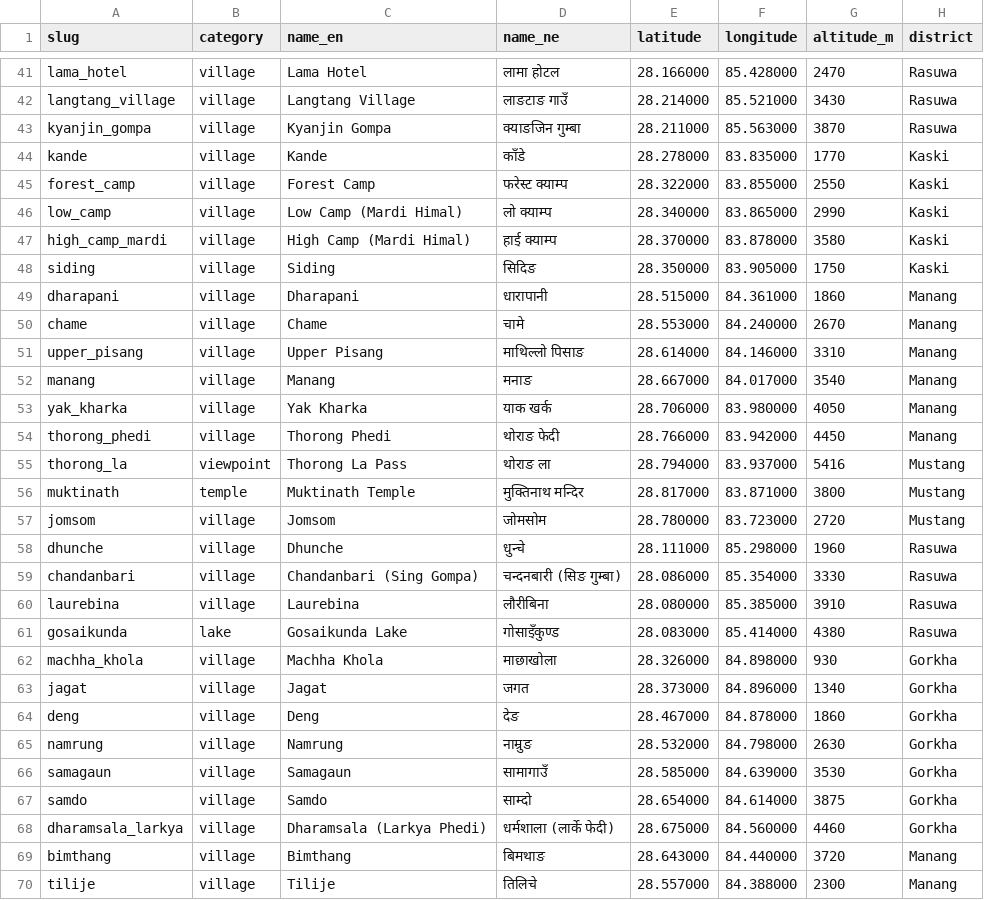
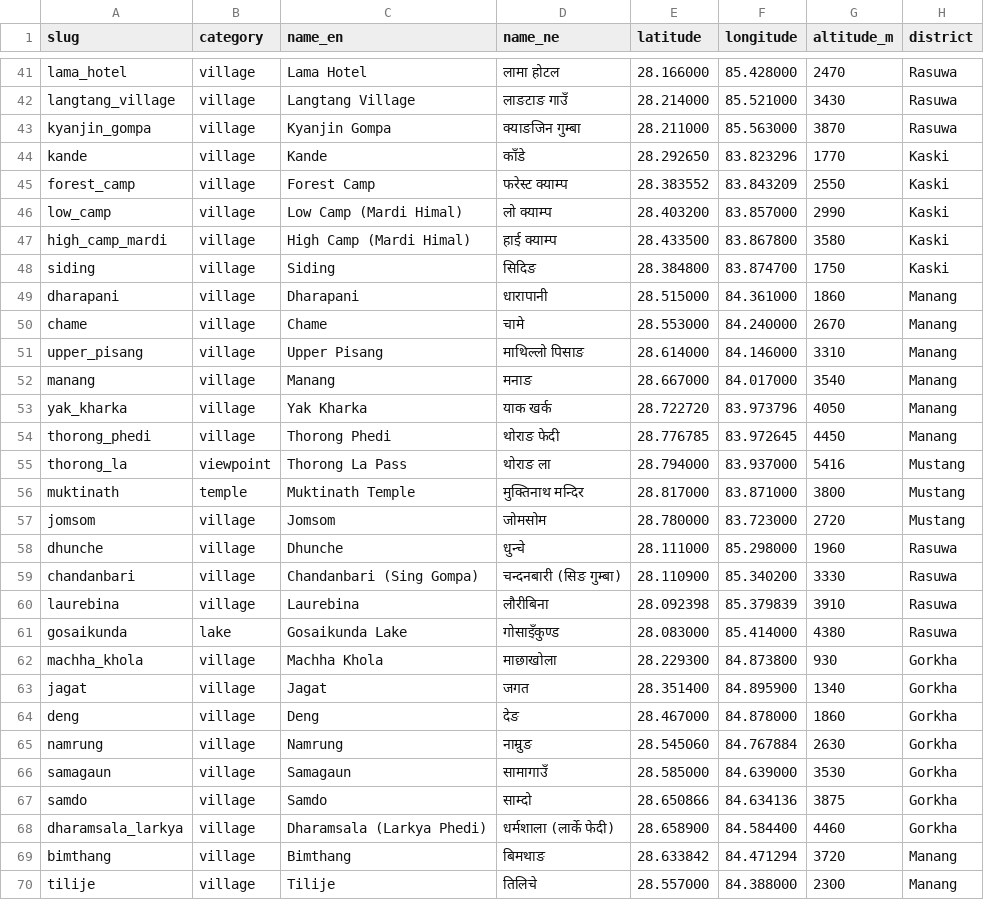
Before and after one commit to AaronShashankar/smart-nepal-guide, a CSV file: data/places.csv, drawn as a sheet; only a part is shown, gaps mark what is left out; the diff covers the shown part only; the diff names each change by its address in the sheet, - before the commit and + after, or states it on an @@ line.

```diff
--- a/data/places.csv
+++ b/data/places.csv
-E44 (latitude): 28.278000
+E44 (latitude): 28.292650
-F44 (longitude): 83.835000
+F44 (longitude): 83.823296
-E45 (latitude): 28.322000
+E45 (latitude): 28.383552
-F45 (longitude): 83.855000
+F45 (longitude): 83.843209
-E46 (latitude): 28.340000
+E46 (latitude): 28.403200
-F46 (longitude): 83.865000
+F46 (longitude): 83.857000
-E47 (latitude): 28.370000
+E47 (latitude): 28.433500
-F47 (longitude): 83.878000
+F47 (longitude): 83.867800
-E48 (latitude): 28.350000
+E48 (latitude): 28.384800
-F48 (longitude): 83.905000
+F48 (longitude): 83.874700
-E53 (latitude): 28.706000
+E53 (latitude): 28.722720
-F53 (longitude): 83.980000
+F53 (longitude): 83.973796
-E54 (latitude): 28.766000
+E54 (latitude): 28.776785
-F54 (longitude): 83.942000
+F54 (longitude): 83.972645
-E59 (latitude): 28.086000
+E59 (latitude): 28.110900
-F59 (longitude): 85.354000
+F59 (longitude): 85.340200
-E60 (latitude): 28.080000
+E60 (latitude): 28.092398
-F60 (longitude): 85.385000
+F60 (longitude): 85.379839
-E62 (latitude): 28.326000
+E62 (latitude): 28.229300
-F62 (longitude): 84.898000
+F62 (longitude): 84.873800
-E63 (latitude): 28.373000
+E63 (latitude): 28.351400
-F63 (longitude): 84.896000
+F63 (longitude): 84.895900
-E65 (latitude): 28.532000
+E65 (latitude): 28.545060
-F65 (longitude): 84.798000
+F65 (longitude): 84.767884
-E67 (latitude): 28.654000
+E67 (latitude): 28.650866
-F67 (longitude): 84.614000
+F67 (longitude): 84.634136
-E68 (latitude): 28.675000
+E68 (latitude): 28.658900
-F68 (longitude): 84.560000
+F68 (longitude): 84.584400
-E69 (latitude): 28.643000
+E69 (latitude): 28.633842
-F69 (longitude): 84.440000
+F69 (longitude): 84.471294
```
Also changed, not shown: 6 edited cells elsewhere in this file, data/budget_rates.csv, data/permits.csv, 41 other files.
